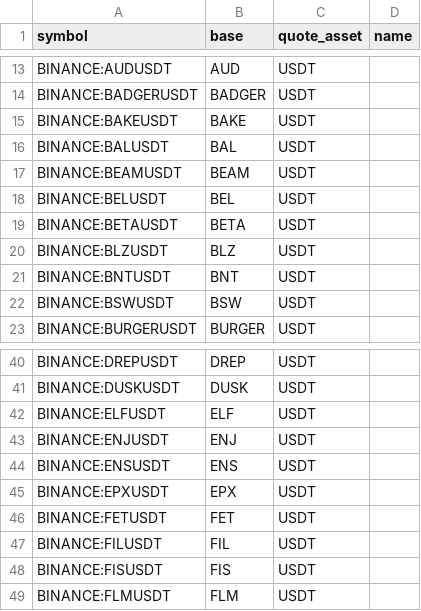
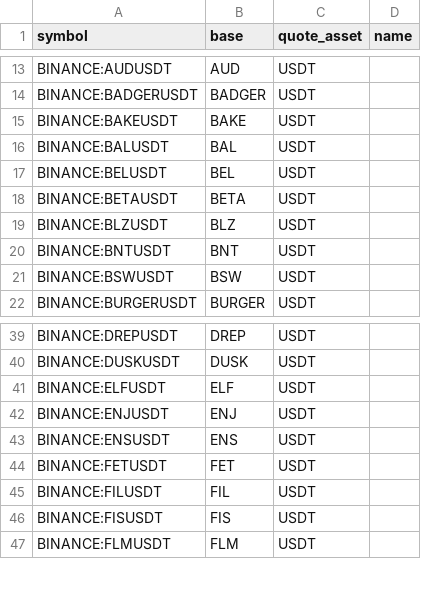
Before and after one commit to avatar-lavventura/trade_bot, a CSV file: tradingview-alerts/pairs_usdt.csv, drawn as a sheet; only a part is shown, gaps mark what is left out; the diff names each change by its address in the sheet, - before the commit and + after, or states it on an @@ line.

```diff
--- a/tradingview-alerts/pairs_usdt.csv
+++ b/tradingview-alerts/pairs_usdt.csv
-row 17: BINANCE:BEAMUSDT | BEAM | USDT
-row 45: BINANCE:EPXUSDT | EPX | USDT
```
Also changed, not shown: 24 other files.
